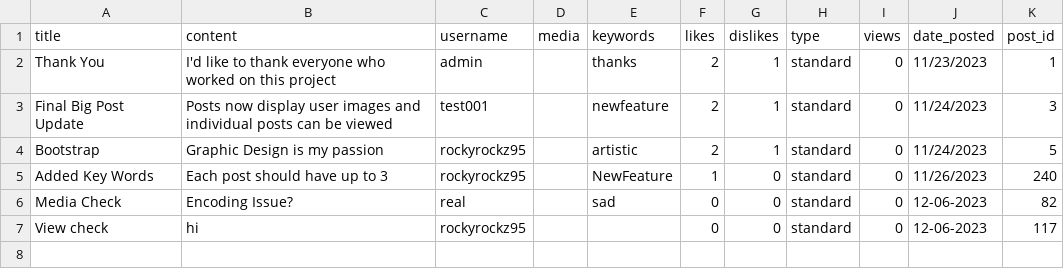
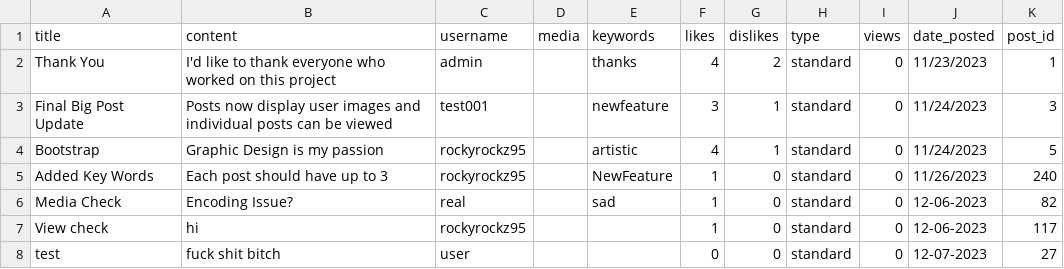
Before and after one commit to rockyrockz95/Mini-Twitter, a CSV file: posts.csv, drawn as a sheet.

```diff
--- a/posts.csv
+++ b/posts.csv
@@ -1,7 +1,8 @@
 title,content,username,media,keywords,likes,dislikes,type,views,date_posted,post_id
-Thank You,I'd like to thank everyone who worked on this project,admin,,thanks,2,1,standard,0,11/23/2023,1
-Final Big Post Update,Posts now display user images and individual posts can be viewed,test001,,newfeature,2,1,standard,0,11/24/2023,3
-Bootstrap,Graphic Design is my passion,rockyrockz95,,artistic,2,1,standard,0,11/24/2023,5
+Thank You,I'd like to thank everyone who worked on this project,admin,,thanks,4,2,standard,0,11/23/2023,1
+Final Big Post Update,Posts now display user images and individual posts can be viewed,test001,,newfeature,3,1,standard,0,11/24/2023,3
+Bootstrap,Graphic Design is my passion,rockyrockz95,,artistic,4,1,standard,0,11/24/2023,5
 Added Key Words,Each post should have up to 3,rockyrockz95,,NewFeature,1,0,standard,0,11/26/2023,240
-Media Check,Encoding Issue?,real,,sad,0,0,standard,0,12-06-2023,82
-View check,hi,rockyrockz95,,,0,0,standard,0,12-06-2023,117
+Media Check,Encoding Issue?,real,,sad,1,0,standard,0,12-06-2023,82
+View check,hi,rockyrockz95,,,1,0,standard,0,12-06-2023,117
+test,fuck shit bitch,user,,,0,0,standard,0,12-07-2023,27
```
Also changed, not shown: data.csv, 24 other files.
